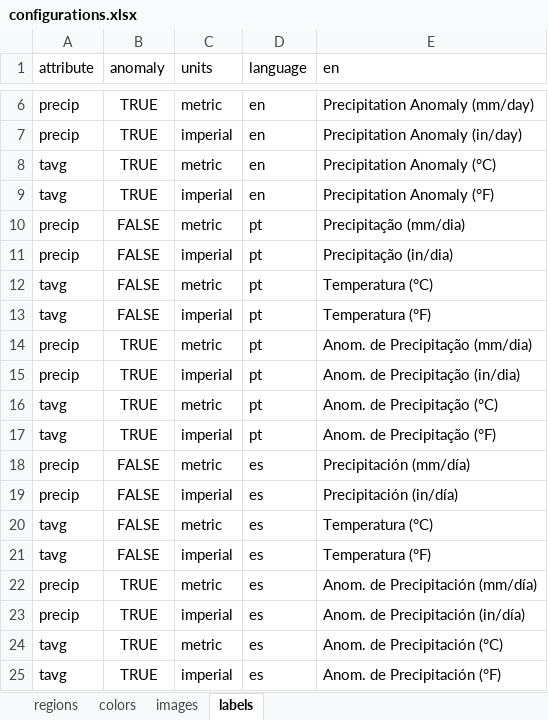
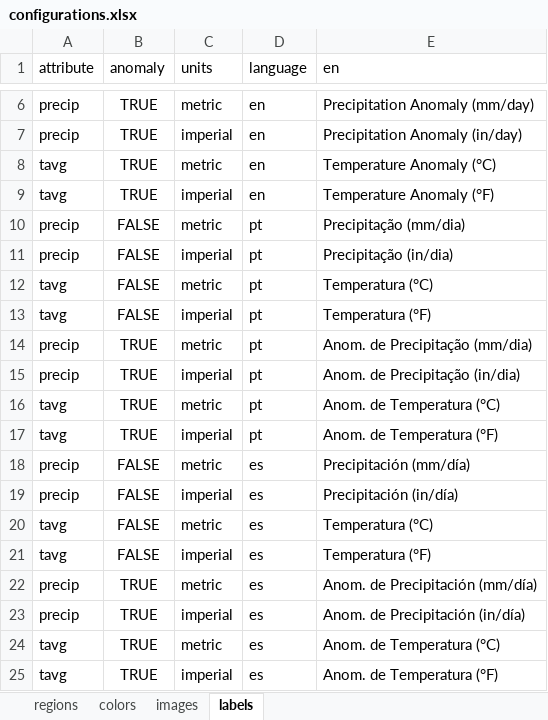
Before and after one commit to pedro-schicchi/weather-forecasts, an Excel workbook: references/configurations.xlsx, sheet labels, drawn as a sheet; only a part is shown, gaps mark what is left out; values as stored, in another font and other column widths than the file's, no borders; the diff names each change by its address in the sheet, - before the commit and + after, or states it on an @@ line.

```diff
--- a/references/configurations.xlsx (sheet labels)
+++ b/references/configurations.xlsx (sheet labels)
-E8 (en): Precipitation Anomaly (°C)
+E8 (en): Temperature Anomaly (°C)
-E9 (en): Precipitation Anomaly (°F)
+E9 (en): Temperature Anomaly (°F)
-E16 (en): Anom. de Precipitação (°C)
+E16 (en): Anom. de Temperatura (°C)
-E17 (en): Anom. de Precipitação (°F)
+E17 (en): Anom. de Temperatura (°F)
-E24 (en): Anom. de Precipitación (°C)
+E24 (en): Anom. de Temperatura (°C)
-E25 (en): Anom. de Precipitación (°F)
+E25 (en): Anom. de Temperatura (°F)
```
Also changed, not shown: sheet images, reports/control_panel.xlsm, 14 other files.
